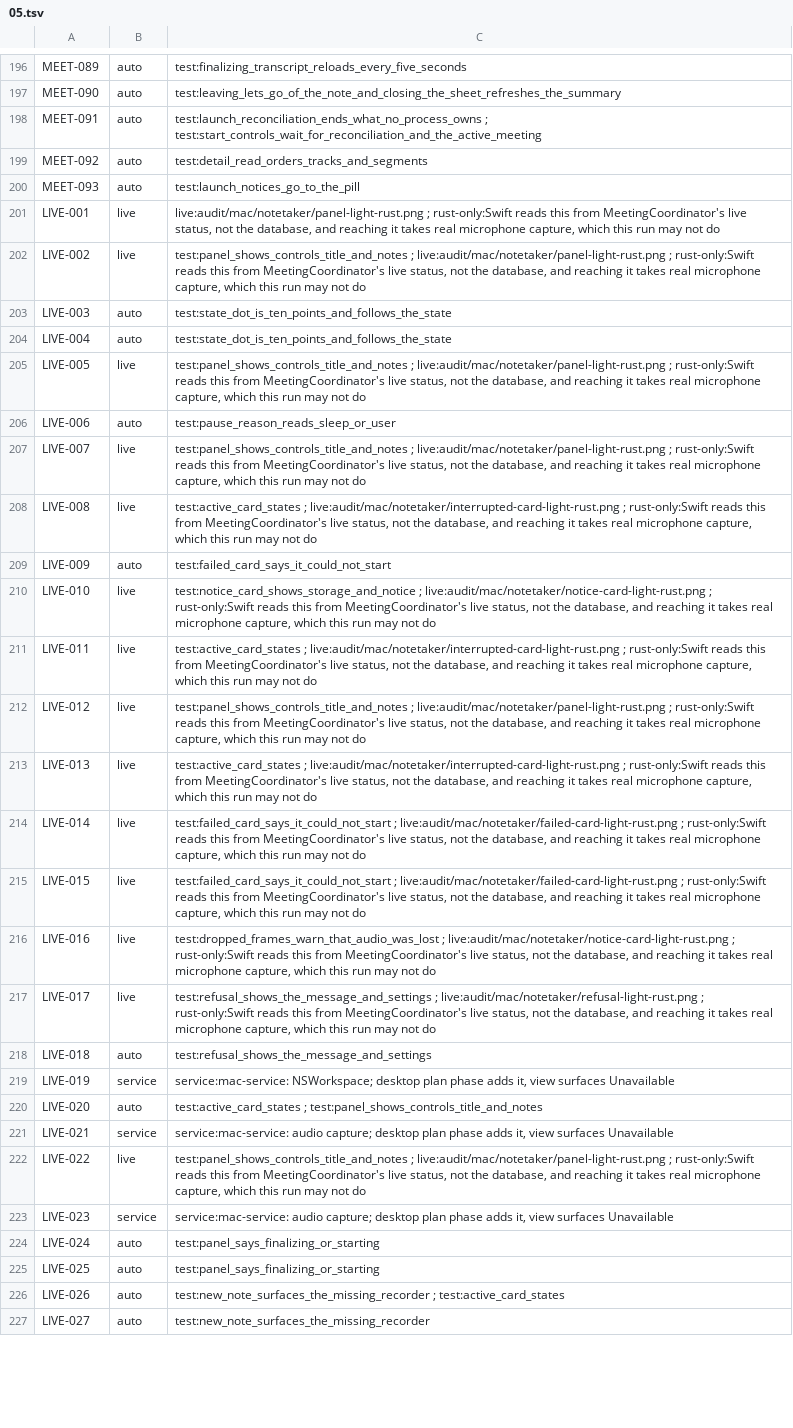
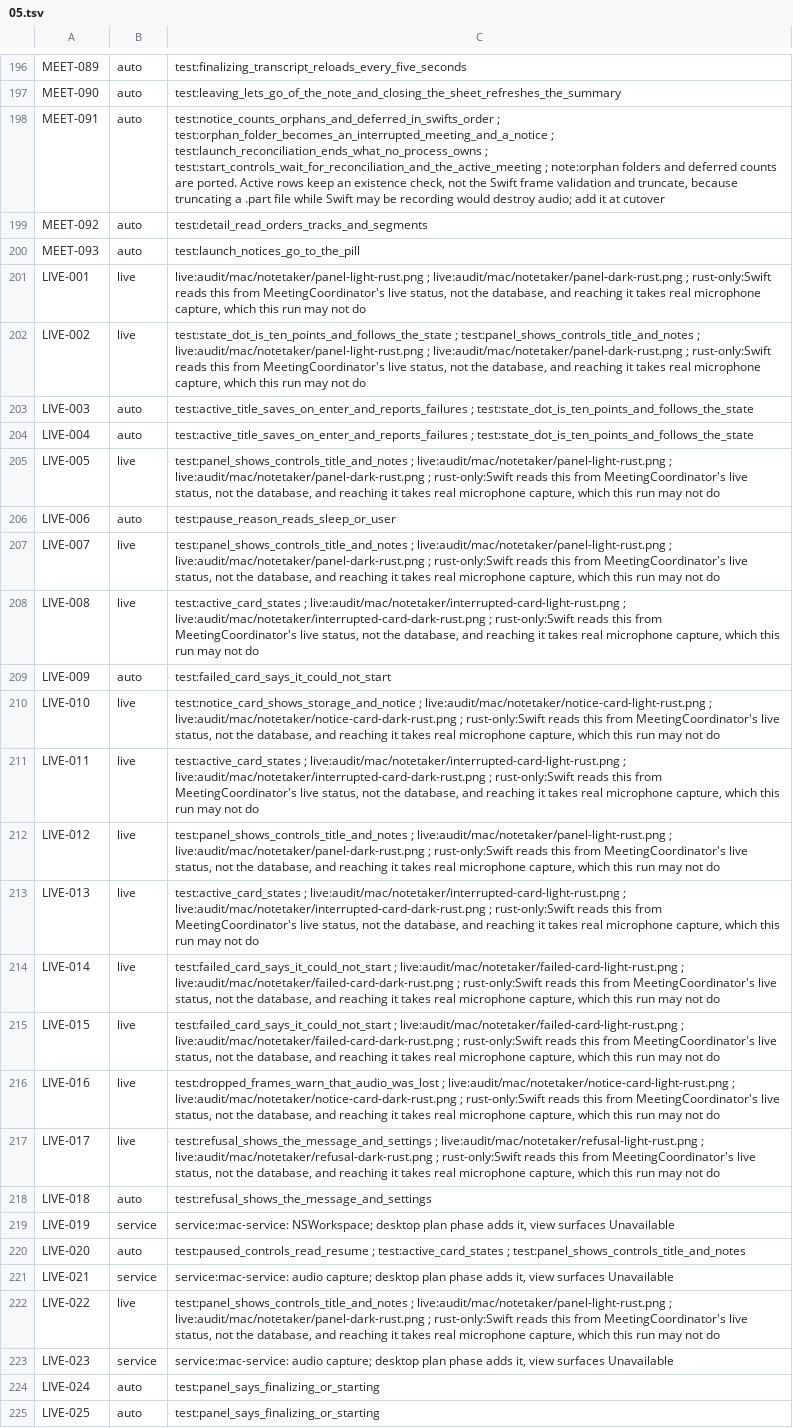
Before and after one commit to brunovskyoliver/local_flow, a TSV file: specs/024-gpui-desktop-views/inventory/status/05.tsv, drawn as a sheet; only a part is shown, gaps mark what is left out; the shorter side is filled out with more unchanged rows; the diff covers the shown part only; the diff names each change by its address in the sheet, - before the commit and + after, or states it on an @@ line.

```diff
--- a/specs/024-gpui-desktop-views/inventory/status/05.tsv
+++ b/specs/024-gpui-desktop-views/inventory/status/05.tsv
-C198: test:launch_reconciliation_ends_what_no_process_owns ; test:start_controls_wait_for_reconciliation_and_the_active_meeting
+C198: test:notice_counts_orphans_and_deferred_in_swifts_order ; test:orphan_folder_becomes_an_interrupted_meeting_and_a_notice ; test:launch_reconciliation_ends_what_no_process_owns ; test:start_controls_wait_for_reconciliation_and_the_active_meeting ; note:orphan folders and deferred counts are ported. Active rows keep an existence check, not the Swift frame validation and truncate, because truncating a .part file while Swift may be recording would destroy audio; add it at cutover
-C201: live:audit/mac/notetaker/panel-light-rust.png ; rust-only:Swift reads…
+C201: live:audit/mac/notetaker/panel-light-rust.png ; live:audit/mac/notetaker/panel-dark-rust.png ; rust-only:Swift reads…
-C202: test:panel_shows_controls_title_and_notes ; live:audit/mac/notetaker/panel-light-rust.png ; rust-only:Swift…
+C202: test:state_dot_is_ten_points_and_follows_the_state ; test:panel_shows_controls_title_and_notes ; live:audit/mac/notetaker/panel-light-rust.png ; live:audit/mac/notetaker/panel-dark-rust.png ; rust-only:Swift…
-C203:C204: test:state_dot_is_ten_points_and_follows_the_state
+C203:C204: test:active_title_saves_on_enter_and_reports_failures ; test:state_dot_is_ten_points_and_follows_the_state
-C205: …live:audit/mac/notetaker/panel-light-rust.png ; rust-only:Swift reads…
+C205: …live:audit/mac/notetaker/panel-light-rust.png ; live:audit/mac/notetaker/panel-dark-rust.png ; rust-only:Swift reads…
-C207: …live:audit/mac/notetaker/panel-light-rust.png ; rust-only:Swift reads…
+C207: …live:audit/mac/notetaker/panel-light-rust.png ; live:audit/mac/notetaker/panel-dark-rust.png ; rust-only:Swift reads…
-C208: …live:audit/mac/notetaker/interrupted-card-light-rust.png ; rust-only:Swift reads…
+C208: …live:audit/mac/notetaker/interrupted-card-light-rust.png ; live:audit/mac/notetaker/interrupted-card-dark-rust.png ; rust-only:Swift reads…
-C210: …live:audit/mac/notetaker/notice-card-light-rust.png ; rust-only:Swift reads…
+C210: …live:audit/mac/notetaker/notice-card-light-rust.png ; live:audit/mac/notetaker/notice-card-dark-rust.png ; rust-only:Swift reads…
-C211: …live:audit/mac/notetaker/interrupted-card-light-rust.png ; rust-only:Swift reads…
+C211: …live:audit/mac/notetaker/interrupted-card-light-rust.png ; live:audit/mac/notetaker/interrupted-card-dark-rust.png ; rust-only:Swift reads…
-C212: …live:audit/mac/notetaker/panel-light-rust.png ; rust-only:Swift reads…
+C212: …live:audit/mac/notetaker/panel-light-rust.png ; live:audit/mac/notetaker/panel-dark-rust.png ; rust-only:Swift reads…
-C213: …live:audit/mac/notetaker/interrupted-card-light-rust.png ; rust-only:Swift reads…
+C213: …live:audit/mac/notetaker/interrupted-card-light-rust.png ; live:audit/mac/notetaker/interrupted-card-dark-rust.png ; rust-only:Swift reads…
-C214:C215: …live:audit/mac/notetaker/failed-card-light-rust.png ; rust-only:Swift reads…
+C214:C215: …live:audit/mac/notetaker/failed-card-light-rust.png ; live:audit/mac/notetaker/failed-card-dark-rust.png ; rust-only:Swift reads…
-C216: …live:audit/mac/notetaker/notice-card-light-rust.png ; rust-only:Swift reads…
+C216: …live:audit/mac/notetaker/notice-card-light-rust.png ; live:audit/mac/notetaker/notice-card-dark-rust.png ; rust-only:Swift reads…
-C217: …live:audit/mac/notetaker/refusal-light-rust.png ; rust-only:Swift reads…
+C217: …live:audit/mac/notetaker/refusal-light-rust.png ; live:audit/mac/notetaker/refusal-dark-rust.png ; rust-only:Swift reads…
-C220: test:active_card_states ;…
+C220: test:paused_controls_read_resume ; test:active_card_states ;…
-C222: …live:audit/mac/notetaker/panel-light-rust.png ; rust-only:Swift reads…
+C222: …live:audit/mac/notetaker/panel-light-rust.png ; live:audit/mac/notetaker/panel-dark-rust.png ; rust-only:Swift reads…
```
Also changed, not shown: 68 edited cells elsewhere in this file, 9 other files.
